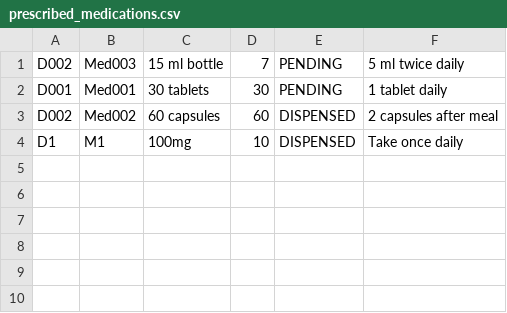
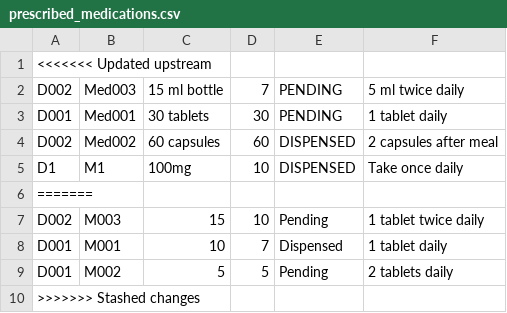
Before and after one commit to KCCHONG1997/HMSApp, a CSV file: src/repository/data/prescribed_medications.csv, drawn as a sheet.

```diff
--- a/src/repository/data/prescribed_medications.csv
+++ b/src/repository/data/prescribed_medications.csv
@@ -1 +1,2 @@
+<<<<<<< Updated upstream
 D002,Med003,15 ml bottle,7,PENDING,"5 ml twice daily"
@@ -4 +5,6 @@ D002,Med002,60 capsules,60,DISPENSED,"2 capsules after meal"
 D1,M1,100mg,10,DISPENSED,"Take once daily"
+=======
+D002,M003,15,10,Pending,"1 tablet twice daily"
+D001,M001,10,7,Dispensed,"1 tablet daily"
+D001,M002,5,5,Pending,"2 tablets daily"
+>>>>>>> Stashed changes
```
Also changed, not shown: src/repository/data/diagnosis_records.csv, 12 other files.
